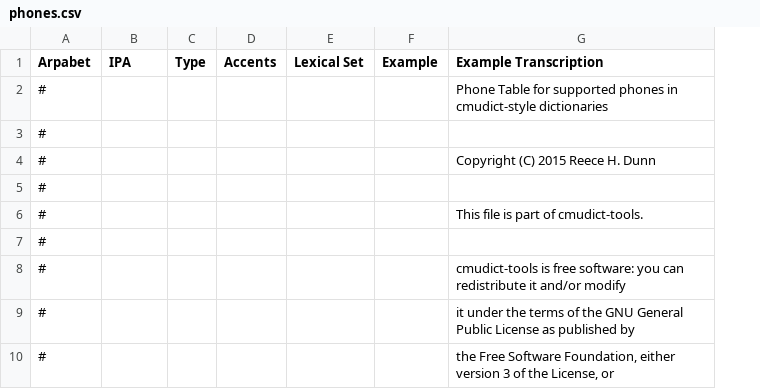
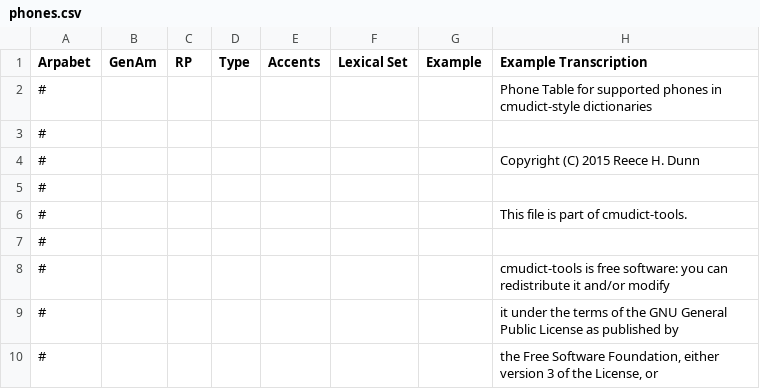
Before and after one commit to rhdunn/cmudict-tools, a CSV file: phones.csv, drawn as a sheet; only a part is shown; the diff names each change by its address in the sheet, - before the commit and + after, or states it on an @@ line.

Commit message:
phones.csv: support an RP-based transcription

```diff
--- a/phones.csv
+++ b/phones.csv
+column C (RP), empty
-B1: IPA
+B1: GenAm
```
Also changed, not shown: 1 other file.
